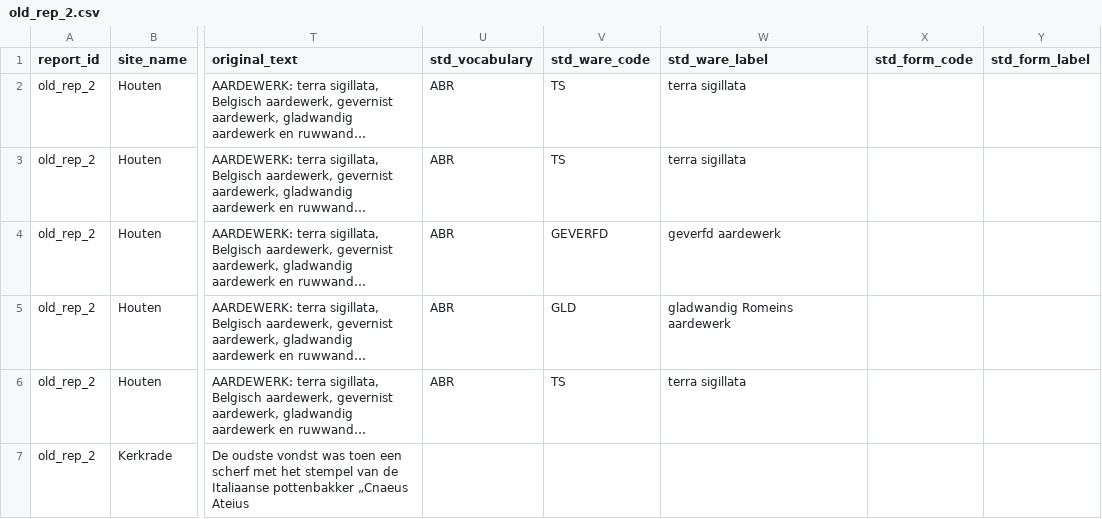
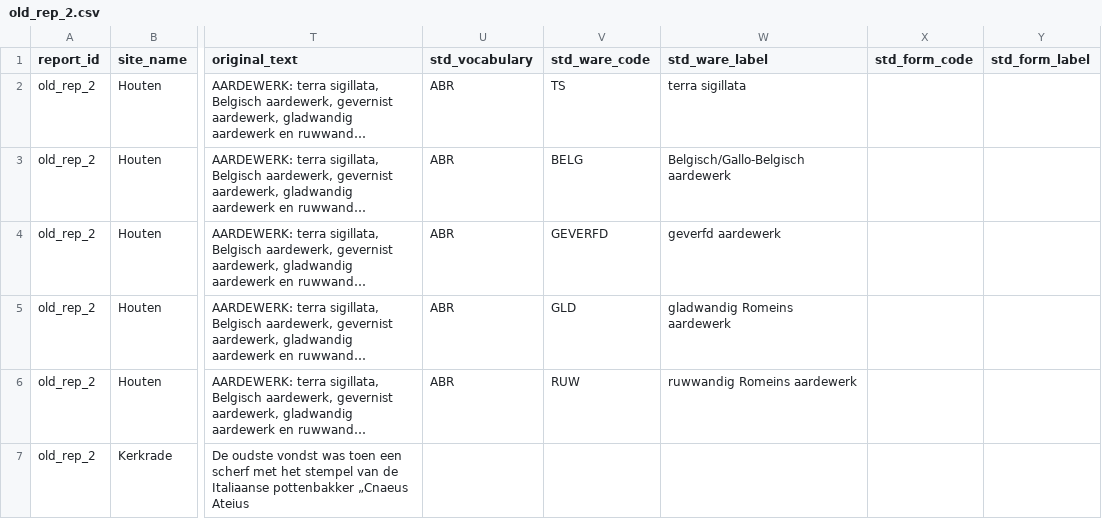
Before and after one commit to joaomessiah/archroen, a CSV file: output_files/reports/workflow_evaluation_sample_std_abr/old_rep_2.csv, drawn as a sheet; only a part is shown, gaps mark what is left out; long unchanged cells end in …; the diff names each change by its address in the sheet, - before the commit and + after, or states it on an @@ line.

```diff
--- a/output_files/reports/workflow_evaluation_sample_std_abr/old_rep_2.csv
+++ b/output_files/reports/workflow_evaluation_sample_std_abr/old_rep_2.csv
-V3 (std_ware_code): TS
+V3 (std_ware_code): BELG
-W3 (std_ware_label): terra sigillata
+W3 (std_ware_label): Belgisch/Gallo-Belgisch aardewerk
-V6 (std_ware_code): TS
+V6 (std_ware_code): RUW
-W6 (std_ware_label): terra sigillata
+W6 (std_ware_label): ruwwandig Romeins aardewerk
```
Also changed, not shown: output_files/reports/workflow_evaluation_sample_std_abr/new_rep_1.csv, output_files/reports/workflow_evaluation_sample_std_abr/new_rep_3.csv, 2 other files.
